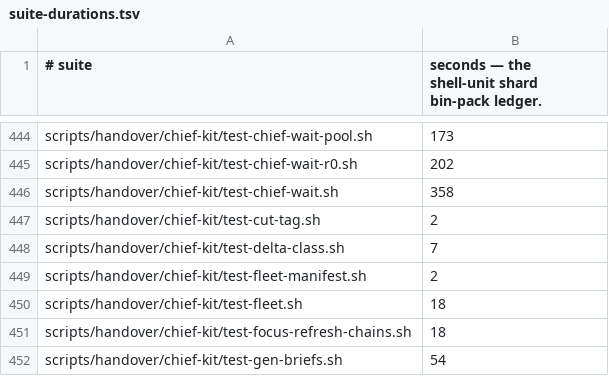
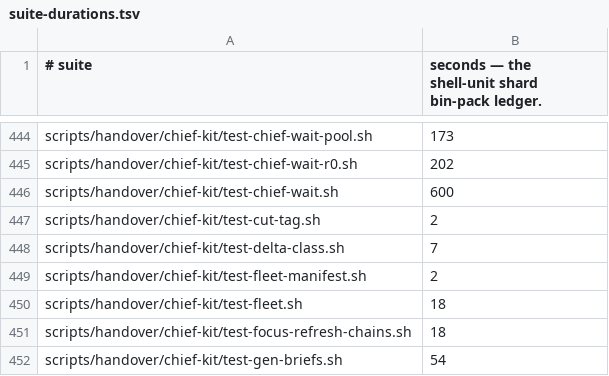
Before and after one commit to yotamleo-org/Himmel, a TSV file: scripts/ci/suite-durations.tsv, drawn as a sheet; only a part is shown, gaps mark what is left out.

```diff
--- a/scripts/ci/suite-durations.tsv
+++ b/scripts/ci/suite-durations.tsv
@@ -445,3 +445,3 @@ scripts/handover/chief-kit/test-chief-wait-pool.sh	173
 scripts/handover/chief-kit/test-chief-wait-r0.sh	202
-scripts/handover/chief-kit/test-chief-wait.sh	358
+scripts/handover/chief-kit/test-chief-wait.sh	600
 scripts/handover/chief-kit/test-cut-tag.sh	2
```
Also changed, not shown: 3 other files.
